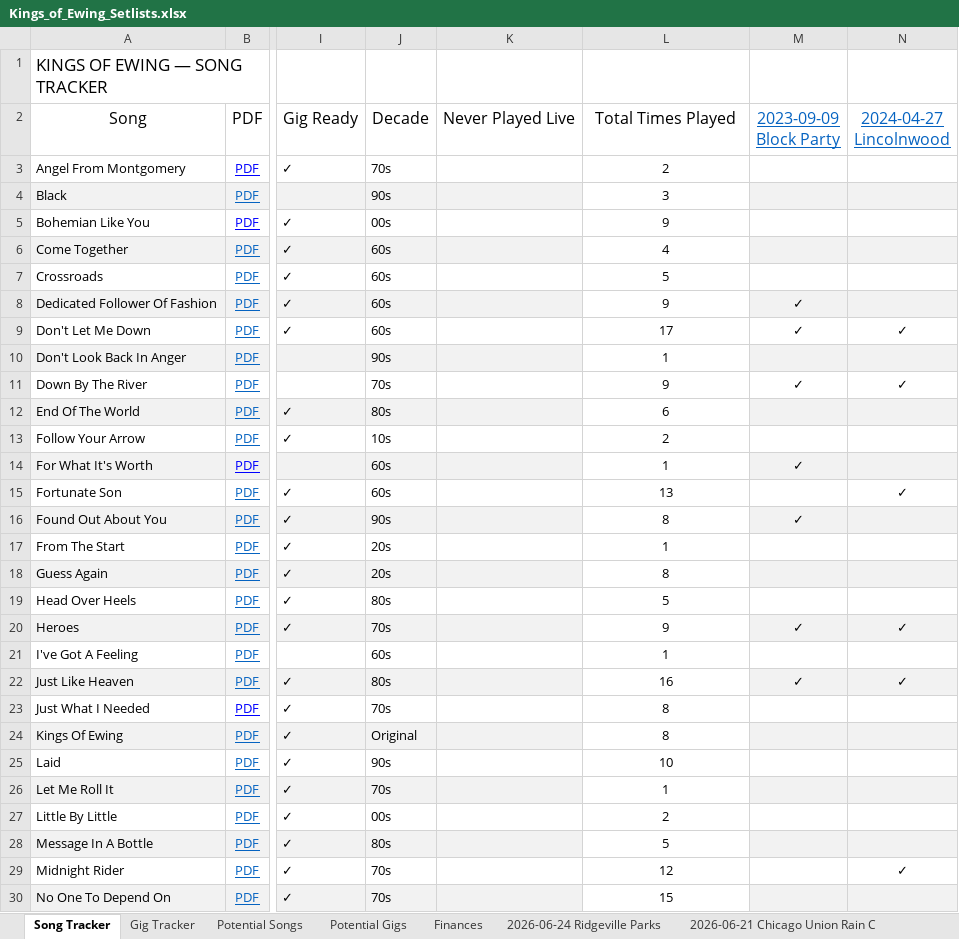
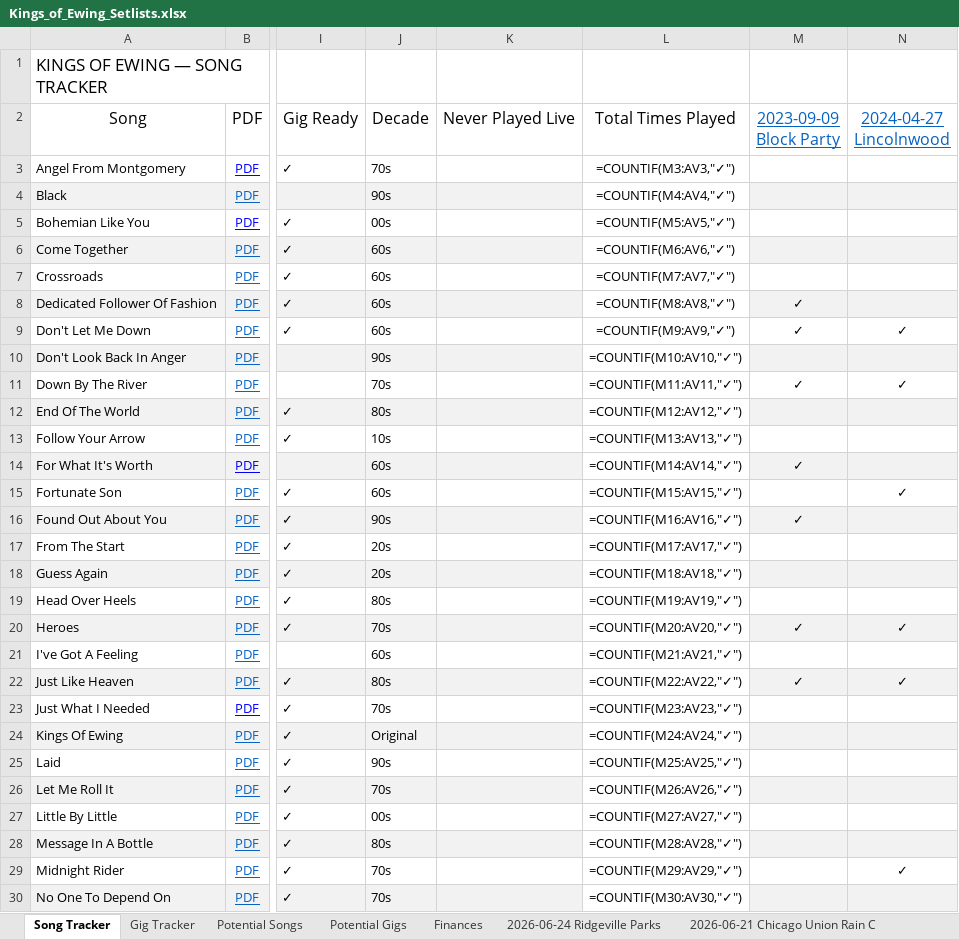
Before and after one commit to kingsofewing/rock, an Excel workbook: docs/resources/setlists/Kings_of_Ewing_Setlists.xlsx, sheet Song Tracker, drawn as a sheet; only a part is shown, gaps mark what is left out; values as stored, in another font and other column widths than the file's, no borders; formulas without a stored value are shown as written; the diff covers the shown part only; the diff names each change by its address in the sheet, - before the commit and + after, or states it on an @@ line.

```diff
--- a/docs/resources/setlists/Kings_of_Ewing_Setlists.xlsx (sheet Song Tracker)
+++ b/docs/resources/setlists/Kings_of_Ewing_Setlists.xlsx (sheet Song Tracker)
-L3: 2
+L3: =COUNTIF(M3:AV3,"✓")
-L4: 3
+L4: =COUNTIF(M4:AV4,"✓")
-L5: 9
+L5: =COUNTIF(M5:AV5,"✓")
-L6: 4
+L6: =COUNTIF(M6:AV6,"✓")
-L7: 5
+L7: =COUNTIF(M7:AV7,"✓")
-L8: 9
+L8: =COUNTIF(M8:AV8,"✓")
-L9: 17
+L9: =COUNTIF(M9:AV9,"✓")
-L10: 1
+L10: =COUNTIF(M10:AV10,"✓")
-L11: 9
+L11: =COUNTIF(M11:AV11,"✓")
-L12: 6
+L12: =COUNTIF(M12:AV12,"✓")
-L13: 2
+L13: =COUNTIF(M13:AV13,"✓")
-L14: 1
+L14: =COUNTIF(M14:AV14,"✓")
-L15: 13
+L15: =COUNTIF(M15:AV15,"✓")
-L16: 8
+L16: =COUNTIF(M16:AV16,"✓")
-L17: 1
+L17: =COUNTIF(M17:AV17,"✓")
-L18: 8
+L18: =COUNTIF(M18:AV18,"✓")
-L19: 5
+L19: =COUNTIF(M19:AV19,"✓")
-L20: 9
+L20: =COUNTIF(M20:AV20,"✓")
-L21: 1
+L21: =COUNTIF(M21:AV21,"✓")
-L22: 16
+L22: =COUNTIF(M22:AV22,"✓")
-L23: 8
+L23: =COUNTIF(M23:AV23,"✓")
-L24: 8
+L24: =COUNTIF(M24:AV24,"✓")
-L25: 10
+L25: =COUNTIF(M25:AV25,"✓")
-L26: 1
+L26: =COUNTIF(M26:AV26,"✓")
-L27: 2
+L27: =COUNTIF(M27:AV27,"✓")
-L28: 5
+L28: =COUNTIF(M28:AV28,"✓")
-L29: 12
+L29: =COUNTIF(M29:AV29,"✓")
-L30: 15
+L30: =COUNTIF(M30:AV30,"✓")
```
Also changed, not shown: 18 edited cells elsewhere in this sheet, sheet 2026-06-21 Chicago Union Rain C, sheet 2024-09-07 Block Party, sheet 2025-06-25 American Legion, sheet 2024-08-10 Fat Shallot, sheet Gig Tracker, sheet 2023-09-09 Block Party, 14 more sheets.
